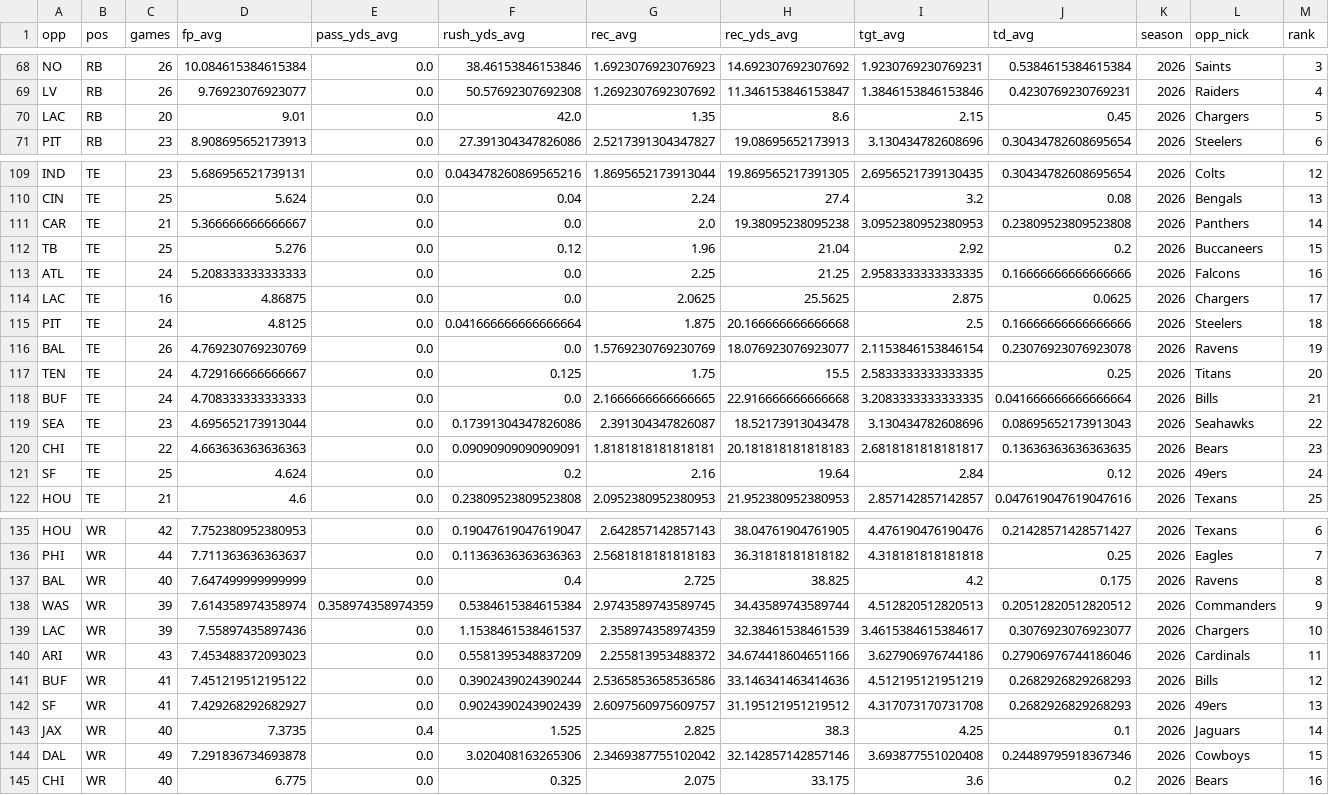
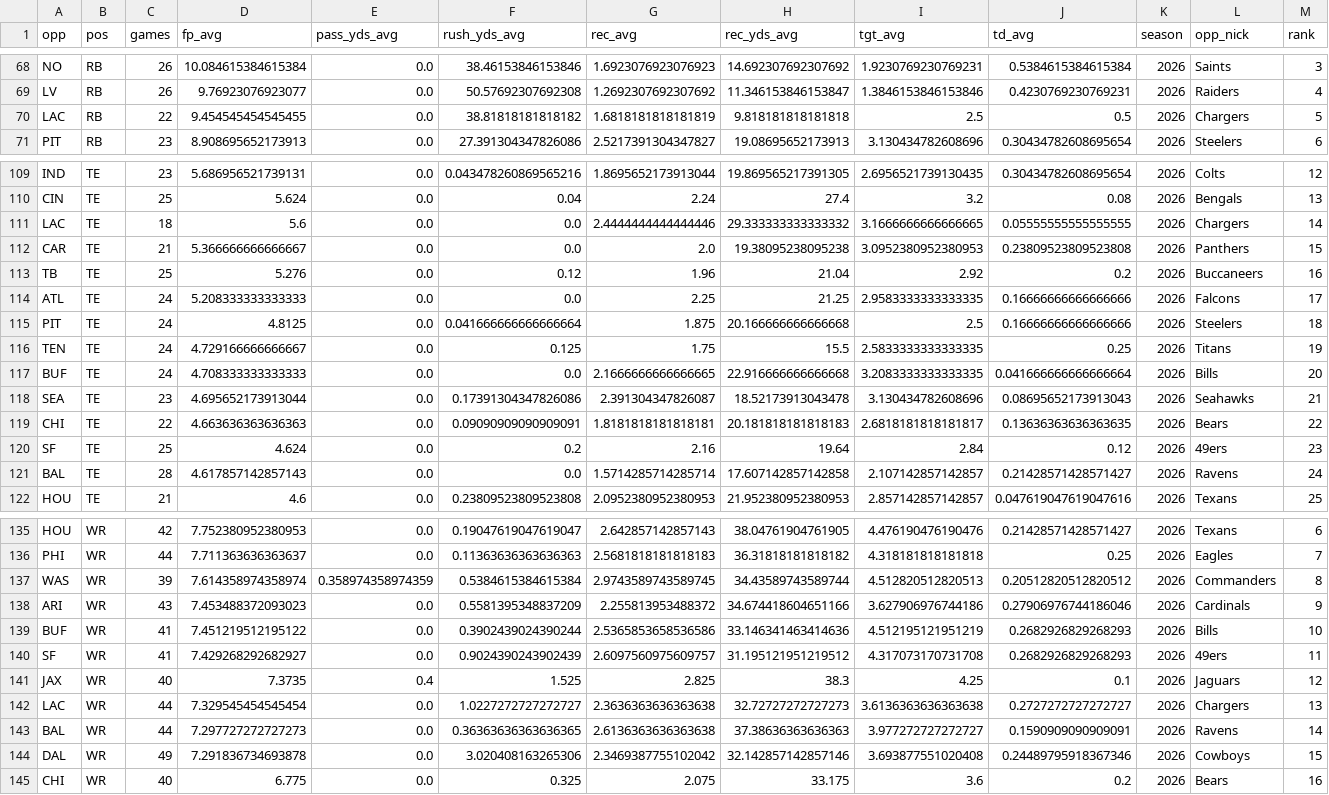
Before and after one commit to 925Sports/NFL-Player-Log, a CSV file: data/dvp.csv, drawn as a sheet; only a part is shown, gaps mark what is left out; the diff covers the shown part only.

```diff
--- a/data/dvp.csv
+++ b/data/dvp.csv
@@ -69,3 +69,3 @@ NO,RB,26,10.084615384615384,0.0,38.46153846153846,1.6923076923076923,14.69230769
 LV,RB,26,9.76923076923077,0.0,50.57692307692308,1.2692307692307692,11.346153846153847,1.3846153846153846,0.4230769230769231,2026,Raiders,4
-LAC,RB,20,9.01,0.0,42.0,1.35,8.6,2.15,0.45,2026,Chargers,5
+LAC,RB,22,9.454545454545455,0.0,38.81818181818182,1.6818181818181819,9.818181818181818,2.5,0.5,2026,Chargers,5
 PIT,RB,23,8.908695652173913,0.0,27.391304347826086,2.5217391304347827,19.08695652173913,3.130434782608696,0.30434782608695654,2026,Steelers,6
@@ -110,13 +110,13 @@ IND,TE,23,5.686956521739131,0.0,0.043478260869565216,1.8695652173913044,19.86956
 CIN,TE,25,5.624,0.0,0.04,2.24,27.4,3.2,0.08,2026,Bengals,13
-CAR,TE,21,5.366666666666667,0.0,0.0,2.0,19.38095238095238,3.0952380952380953,0.23809523809523808,2026,Panthers,14
-TB,TE,25,5.276,0.0,0.12,1.96,21.04,2.92,0.2,2026,Buccaneers,15
-ATL,TE,24,5.208333333333333,0.0,0.0,2.25,21.25,2.9583333333333335,0.16666666666666666,2026,Falcons,16
-LAC,TE,16,4.86875,0.0,0.0,2.0625,25.5625,2.875,0.0625,2026,Chargers,17
+LAC,TE,18,5.6,0.0,0.0,2.4444444444444446,29.333333333333332,3.1666666666666665,0.05555555555555555,2026,Chargers,14
+CAR,TE,21,5.366666666666667,0.0,0.0,2.0,19.38095238095238,3.0952380952380953,0.23809523809523808,2026,Panthers,15
+TB,TE,25,5.276,0.0,0.12,1.96,21.04,2.92,0.2,2026,Buccaneers,16
+ATL,TE,24,5.208333333333333,0.0,0.0,2.25,21.25,2.9583333333333335,0.16666666666666666,2026,Falcons,17
 PIT,TE,24,4.8125,0.0,0.041666666666666664,1.875,20.166666666666668,2.5,0.16666666666666666,2026,Steelers,18
-BAL,TE,26,4.769230769230769,0.0,0.0,1.5769230769230769,18.076923076923077,2.1153846153846154,0.23076923076923078,2026,Ravens,19
-TEN,TE,24,4.729166666666667,0.0,0.125,1.75,15.5,2.5833333333333335,0.25,2026,Titans,20
-BUF,TE,24,4.708333333333333,0.0,0.0,2.1666666666666665,22.916666666666668,3.2083333333333335,0.041666666666666664,2026,Bills,21
-SEA,TE,23,4.695652173913044,0.0,0.17391304347826086,2.391304347826087,18.52173913043478,3.130434782608696,0.08695652173913043,2026,Seahawks,22
-CHI,TE,22,4.663636363636363,0.0,0.09090909090909091,1.8181818181818181,20.181818181818183,2.6818181818181817,0.13636363636363635,2026,Bears,23
-SF,TE,25,4.624,0.0,0.2,2.16,19.64,2.84,0.12,2026,49ers,24
+TEN,TE,24,4.729166666666667,0.0,0.125,1.75,15.5,2.5833333333333335,0.25,2026,Titans,19
+BUF,TE,24,4.708333333333333,0.0,0.0,2.1666666666666665,22.916666666666668,3.2083333333333335,0.041666666666666664,2026,Bills,20
+SEA,TE,23,4.695652173913044,0.0,0.17391304347826086,2.391304347826087,18.52173913043478,3.130434782608696,0.08695652173913043,2026,Seahawks,21
+CHI,TE,22,4.663636363636363,0.0,0.09090909090909091,1.8181818181818181,20.181818181818183,2.6818181818181817,0.13636363636363635,2026,Bears,22
+SF,TE,25,4.624,0.0,0.2,2.16,19.64,2.84,0.12,2026,49ers,23
+BAL,TE,28,4.617857142857143,0.0,0.0,1.5714285714285714,17.607142857142858,2.107142857142857,0.21428571428571427,2026,Ravens,24
 HOU,TE,21,4.6,0.0,0.23809523809523808,2.0952380952380953,21.952380952380953,2.857142857142857,0.047619047619047616,2026,Texans,25
@@ -136,9 +136,9 @@ HOU,WR,42,7.752380952380953,0.0,0.19047619047619047,2.642857142857143,38.0476190
 PHI,WR,44,7.711363636363637,0.0,0.11363636363636363,2.5681818181818183,36.31818181818182,4.318181818181818,0.25,2026,Eagles,7
-BAL,WR,40,7.647499999999999,0.0,0.4,2.725,38.825,4.2,0.175,2026,Ravens,8
-WAS,WR,39,7.614358974358974,0.358974358974359,0.5384615384615384,2.9743589743589745,34.43589743589744,4.512820512820513,0.20512820512820512,2026,Commanders,9
-LAC,WR,39,7.55897435897436,0.0,1.1538461538461537,2.358974358974359,32.38461538461539,3.4615384615384617,0.3076923076923077,2026,Chargers,10
-ARI,WR,43,7.453488372093023,0.0,0.5581395348837209,2.255813953488372,34.674418604651166,3.627906976744186,0.27906976744186046,2026,Cardinals,11
-BUF,WR,41,7.451219512195122,0.0,0.3902439024390244,2.5365853658536586,33.146341463414636,4.512195121951219,0.2682926829268293,2026,Bills,12
-SF,WR,41,7.429268292682927,0.0,0.9024390243902439,2.6097560975609757,31.195121951219512,4.317073170731708,0.2682926829268293,2026,49ers,13
-JAX,WR,40,7.3735,0.4,1.525,2.825,38.3,4.25,0.1,2026,Jaguars,14
+WAS,WR,39,7.614358974358974,0.358974358974359,0.5384615384615384,2.9743589743589745,34.43589743589744,4.512820512820513,0.20512820512820512,2026,Commanders,8
+ARI,WR,43,7.453488372093023,0.0,0.5581395348837209,2.255813953488372,34.674418604651166,3.627906976744186,0.27906976744186046,2026,Cardinals,9
+BUF,WR,41,7.451219512195122,0.0,0.3902439024390244,2.5365853658536586,33.146341463414636,4.512195121951219,0.2682926829268293,2026,Bills,10
+SF,WR,41,7.429268292682927,0.0,0.9024390243902439,2.6097560975609757,31.195121951219512,4.317073170731708,0.2682926829268293,2026,49ers,11
+JAX,WR,40,7.3735,0.4,1.525,2.825,38.3,4.25,0.1,2026,Jaguars,12
+LAC,WR,44,7.329545454545454,0.0,1.0227272727272727,2.3636363636363638,32.72727272727273,3.6136363636363638,0.2727272727272727,2026,Chargers,13
+BAL,WR,44,7.297727272727273,0.0,0.36363636363636365,2.6136363636363638,37.38636363636363,3.977272727272727,0.1590909090909091,2026,Ravens,14
 DAL,WR,49,7.291836734693878,0.0,3.020408163265306,2.3469387755102042,32.142857142857146,3.693877551020408,0.24489795918367346,2026,Cowboys,15
```
Also changed, not shown: 22 edited cells elsewhere in this file, data/routes.csv, 4 other files.
